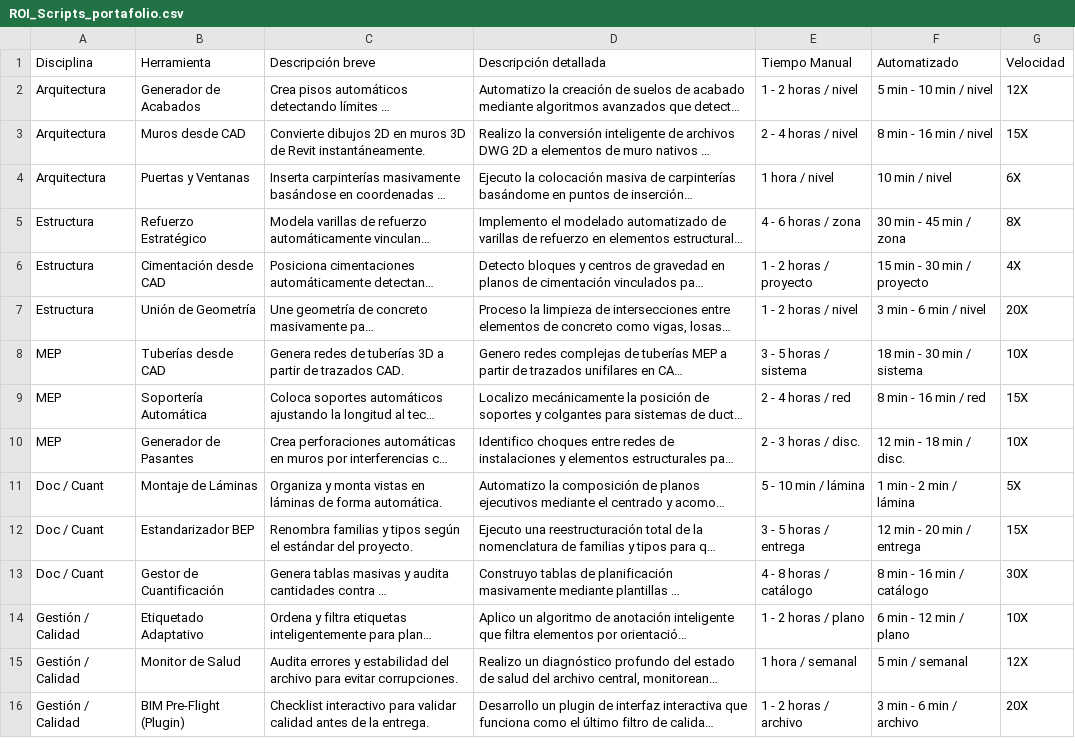
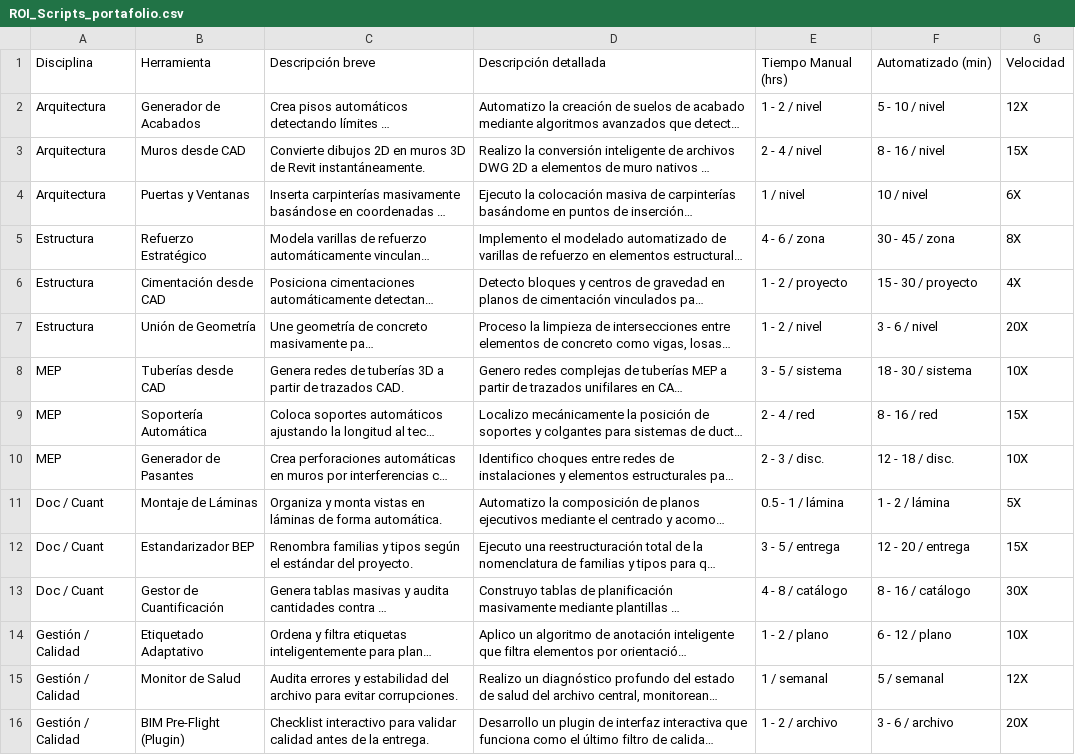
Before and after one commit to eduardoehr89-source/portafolio, a CSV file: ROI_Scripts_portafolio.csv, drawn as a sheet; long unchanged cells end in …; the diff names each change by its address in the sheet, - before the commit and + after, or states it on an @@ line.

Commit message:
Add files via upload

```diff
--- a/ROI_Scripts_portafolio.csv
+++ b/ROI_Scripts_portafolio.csv
-E1: Tiempo Manual
+E1: Tiempo Manual (hrs)
-F1: Automatizado
+F1: Automatizado (min)
-E2 (Tiempo Manual (hrs)): 1 - 2 horas / nivel
+E2 (Tiempo Manual (hrs)): 1 - 2 / nivel
-F2 (Automatizado (min)): 5 min - 10 min / nivel
+F2 (Automatizado (min)): 5 - 10 / nivel
-E3 (Tiempo Manual (hrs)): 2 - 4 horas / nivel
+E3 (Tiempo Manual (hrs)): 2 - 4 / nivel
-F3 (Automatizado (min)): 8 min - 16 min / nivel
+F3 (Automatizado (min)): 8 - 16 / nivel
-E4 (Tiempo Manual (hrs)): 1 hora / nivel
+E4 (Tiempo Manual (hrs)): 1 / nivel
-F4 (Automatizado (min)): 10 min / nivel
+F4 (Automatizado (min)): 10 / nivel
-E5 (Tiempo Manual (hrs)): 4 - 6 horas / zona
+E5 (Tiempo Manual (hrs)): 4 - 6 / zona
-F5 (Automatizado (min)): 30 min - 45 min / zona
+F5 (Automatizado (min)): 30 - 45 / zona
-E6 (Tiempo Manual (hrs)): 1 - 2 horas / proyecto
+E6 (Tiempo Manual (hrs)): 1 - 2 / proyecto
-F6 (Automatizado (min)): 15 min - 30 min / proyecto
+F6 (Automatizado (min)): 15 - 30 / proyecto
-E7 (Tiempo Manual (hrs)): 1 - 2 horas / nivel
+E7 (Tiempo Manual (hrs)): 1 - 2 / nivel
-F7 (Automatizado (min)): 3 min - 6 min / nivel
+F7 (Automatizado (min)): 3 - 6 / nivel
-E8 (Tiempo Manual (hrs)): 3 - 5 horas / sistema
+E8 (Tiempo Manual (hrs)): 3 - 5 / sistema
-F8 (Automatizado (min)): 18 min - 30 min / sistema
+F8 (Automatizado (min)): 18 - 30 / sistema
-E9 (Tiempo Manual (hrs)): 2 - 4 horas / red
+E9 (Tiempo Manual (hrs)): 2 - 4 / red
-F9 (Automatizado (min)): 8 min - 16 min / red
+F9 (Automatizado (min)): 8 - 16 / red
-E10 (Tiempo Manual (hrs)): 2 - 3 horas / disc.
+E10 (Tiempo Manual (hrs)): 2 - 3 / disc.
-F10 (Automatizado (min)): 12 min - 18 min / disc.
+F10 (Automatizado (min)): 12 - 18 / disc.
-E11 (Tiempo Manual (hrs)): 5 - 10 min / lámina
+E11 (Tiempo Manual (hrs)): 0.5 - 1 / lámina
-F11 (Automatizado (min)): 1 min - 2 min / lámina
+F11 (Automatizado (min)): 1 - 2 / lámina
-E12 (Tiempo Manual (hrs)): 3 - 5 horas / entrega
+E12 (Tiempo Manual (hrs)): 3 - 5 / entrega
-F12 (Automatizado (min)): 12 min - 20 min / entrega
+F12 (Automatizado (min)): 12 - 20 / entrega
-E13 (Tiempo Manual (hrs)): 4 - 8 horas / catálogo
+E13 (Tiempo Manual (hrs)): 4 - 8 / catálogo
-F13 (Automatizado (min)): 8 min - 16 min / catálogo
+F13 (Automatizado (min)): 8 - 16 / catálogo
-E14 (Tiempo Manual (hrs)): 1 - 2 horas / plano
+E14 (Tiempo Manual (hrs)): 1 - 2 / plano
-F14 (Automatizado (min)): 6 min - 12 min / plano
+F14 (Automatizado (min)): 6 - 12 / plano
-E15 (Tiempo Manual (hrs)): 1 hora / semanal
+E15 (Tiempo Manual (hrs)): 1 / semanal
-F15 (Automatizado (min)): 5 min / semanal
+F15 (Automatizado (min)): 5 / semanal
-E16 (Tiempo Manual (hrs)): 1 - 2 horas / archivo
+E16 (Tiempo Manual (hrs)): 1 - 2 / archivo
-F16 (Automatizado (min)): 3 min - 6 min / archivo
+F16 (Automatizado (min)): 3 - 6 / archivo
```
